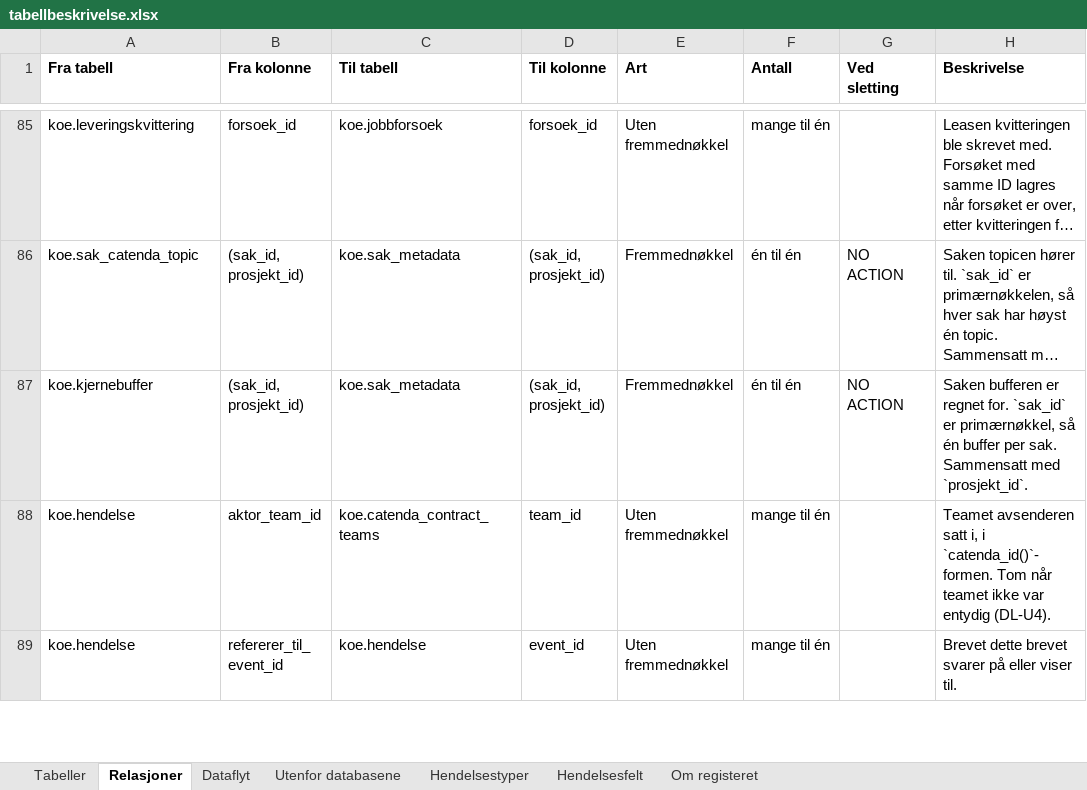
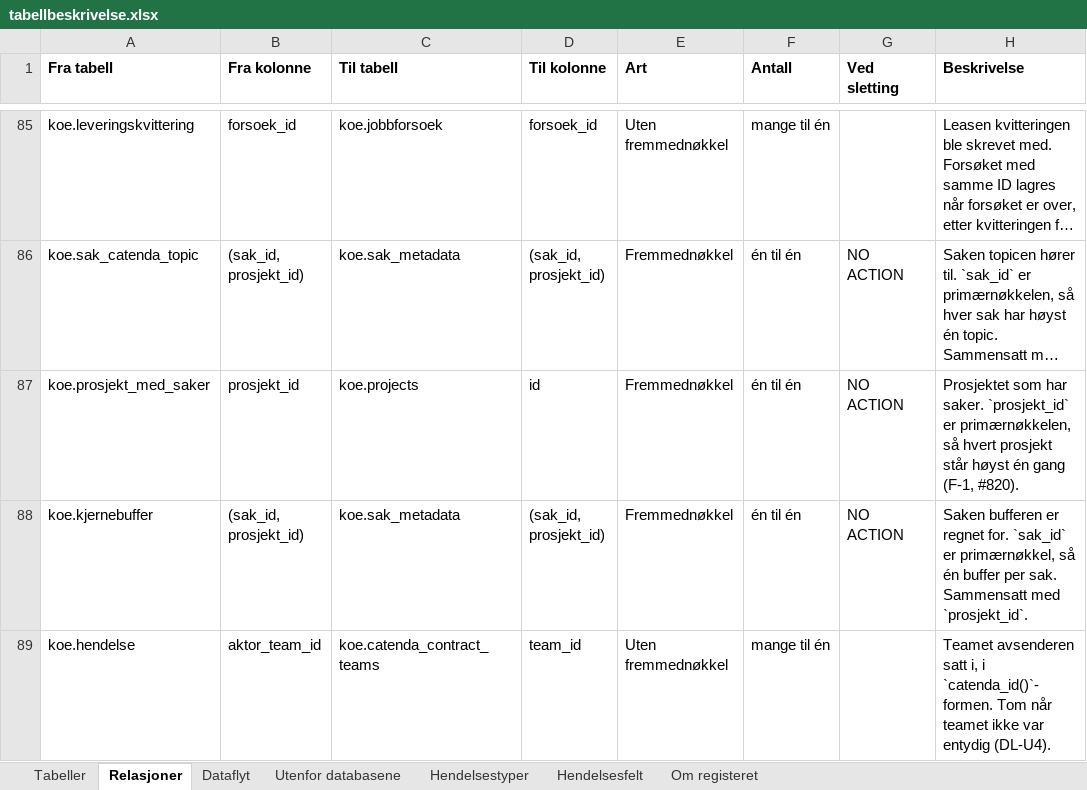
Before and after one commit to khjohns/endringsmeldinger, an Excel workbook: docs/datamodell/tabellbeskrivelse.xlsx, sheet Relasjoner, drawn as a sheet; only a part is shown, gaps mark what is left out; the shorter side is filled out with more unchanged rows; long unchanged cells end in …; values as stored, in another font and other column widths than the file's, no borders; the diff names each change by its address in the sheet, - before the commit and + after, or states it on an @@ line.

```diff
--- a/docs/datamodell/tabellbeskrivelse.xlsx (sheet Relasjoner)
+++ b/docs/datamodell/tabellbeskrivelse.xlsx (sheet Relasjoner)
+row 87: koe.prosjekt_med_saker | prosjekt_id | koe.projects | id | Fremmednøkkel | én til én | NO ACTION | Prosjektet som har saker. `prosjekt_id` er primærnøkkelen, så hvert prosjekt står høyst én gang (F-1, #820).
```
Also changed, not shown: sheet Tabeller, 10 other files.
